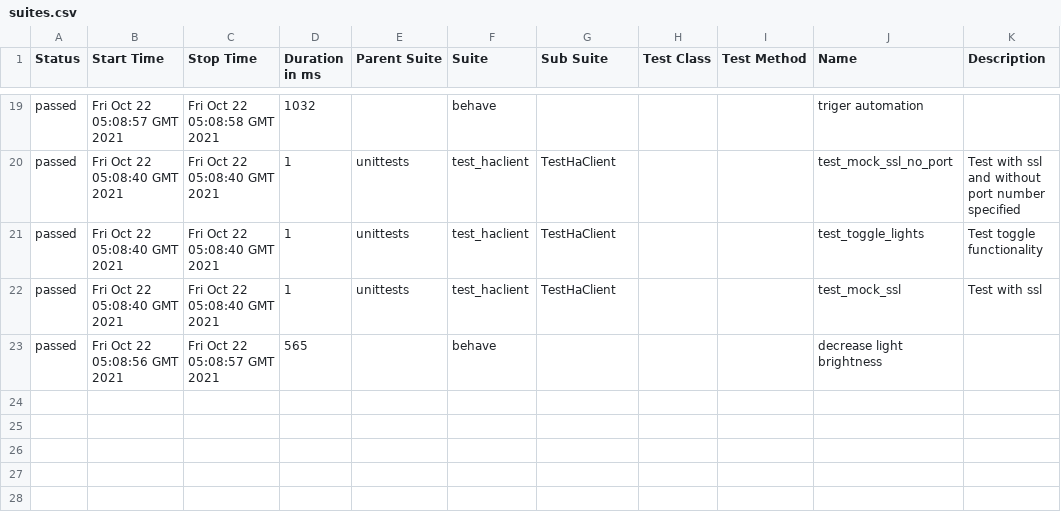
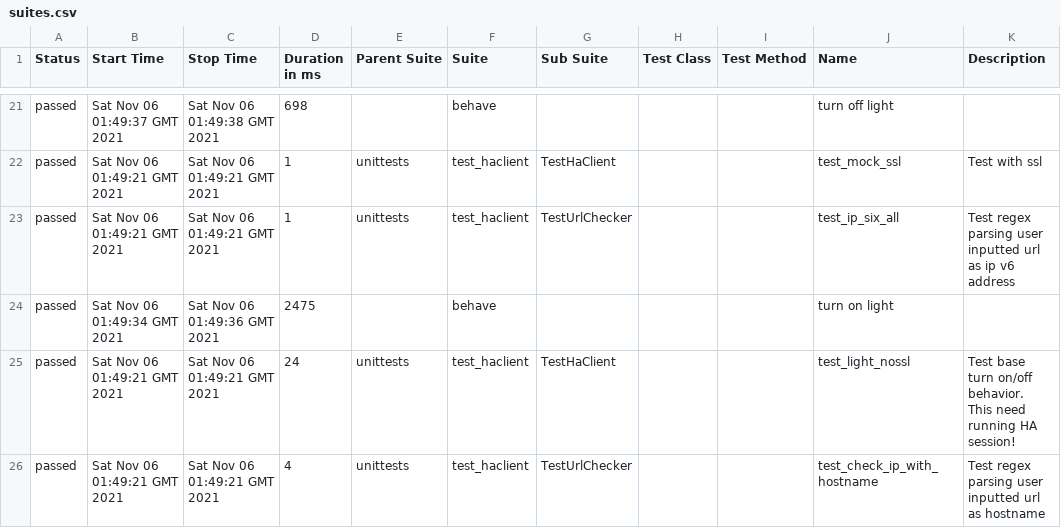
Before and after one commit to putnik/skill-homeassistant, a CSV file: 1/data/suites.csv, drawn as a sheet; only a part is shown, gaps mark what is left out; the diff covers the shown part only.

```diff
--- a/1/data/suites.csv
+++ b/1/data/suites.csv
@@ -21,5 +21,8 @@
-"passed","Fri Oct 22 05:08:57 GMT 2021","Fri Oct 22 05:08:58 GMT 2021","1032","","behave","","","","triger automation",""
-"passed","Fri Oct 22 05:08:40 GMT 2021","Fri Oct 22 05:08:40 GMT 2021","1","unittests","test_haclient","TestHaClient","","","test_mock_ssl_no_port","Test with ssl and without port number specified"
-"passed","Fri Oct 22 05:08:40 GMT 2021","Fri Oct 22 05:08:40 GMT 2021","1","unittests","test_haclient","TestHaClient","","","test_toggle_lights","Test toggle functionality"
-"passed","Fri Oct 22 05:08:40 GMT 2021","Fri Oct 22 05:08:40 GMT 2021","1","unittests","test_haclient","TestHaClient","","","test_mock_ssl","Test with ssl"
-"passed","Fri Oct 22 05:08:56 GMT 2021","Fri Oct 22 05:08:57 GMT 2021","565","","behave","","","","decrease light brightness",""
+"passed","Sat Nov 06 01:49:37 GMT 2021","Sat Nov 06 01:49:38 GMT 2021","698","","behave","","","","turn off light",""
+"passed","Sat Nov 06 01:49:21 GMT 2021","Sat Nov 06 01:49:21 GMT 2021","1","unittests","test_haclient","TestHaClient","","","test_mock_ssl","Test with ssl"
+"passed","Sat Nov 06 01:49:21 GMT 2021","Sat Nov 06 01:49:21 GMT 2021","1","unittests","test_haclient","TestUrlChecker","","","test_ip_six_all","Test regex parsing user inputted url as ip v6 address"
+"passed","Sat Nov 06 01:49:34 GMT 2021","Sat Nov 06 01:49:36 GMT 2021","2475","","behave","","","","turn on light",""
+"passed","Sat Nov 06 01:49:21 GMT 2021","Sat Nov 06 01:49:21 GMT 2021","24","unittests","test_haclient","TestHaClient","","","test_light_nossl","Test base turn on/off behavior.
+         This need running HA session!
+        "
+"passed","Sat Nov 06 01:49:21 GMT 2021","Sat Nov 06 01:49:21 GMT 2021","4","unittests","test_haclient","TestUrlChecker","","","test_check_ip_with_hostname","Test regex parsing user inputted url as hostname"
```
Also changed, not shown: 6 added rows, 4 removed rows and 54 edited cells elsewhere in this file, 1/data/behaviors.csv, 50 other files.
